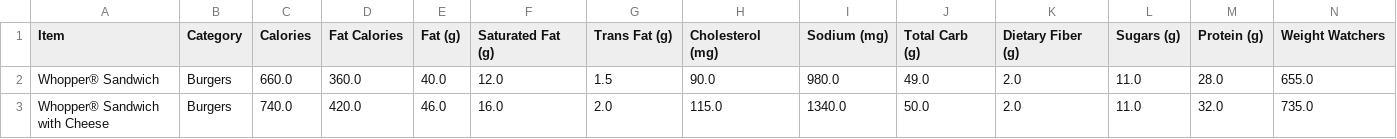
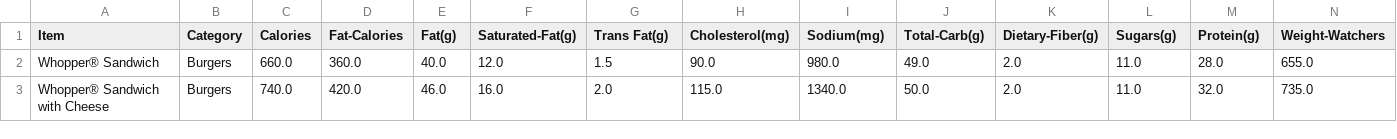
Before and after one commit to NizarAbdurrahman/Data-Clasification, a CSV file: burger.csv, drawn as a sheet; only a part is shown.

Commit message:
Update burger.csv

```diff
--- a/burger.csv
+++ b/burger.csv
@@ -1,2 +1,2 @@
-Item,Category,Calories,Fat Calories,Fat (g),Saturated Fat (g),Trans Fat (g),Cholesterol (mg),Sodium (mg),Total Carb (g),Dietary Fiber (g),Sugars (g),Protein (g),Weight Watchers
+Item,Category,Calories,Fat-Calories,Fat(g),Saturated-Fat(g),Trans Fat(g),Cholesterol(mg),Sodium(mg),Total-Carb(g),Dietary-Fiber(g),Sugars(g),Protein(g),Weight-Watchers
 Whopper® Sandwich,Burgers,660.0,360.0,40.0,12.0,1.5,90.0,980.0,49.0,2.0,11.0,28.0,655.0
```
